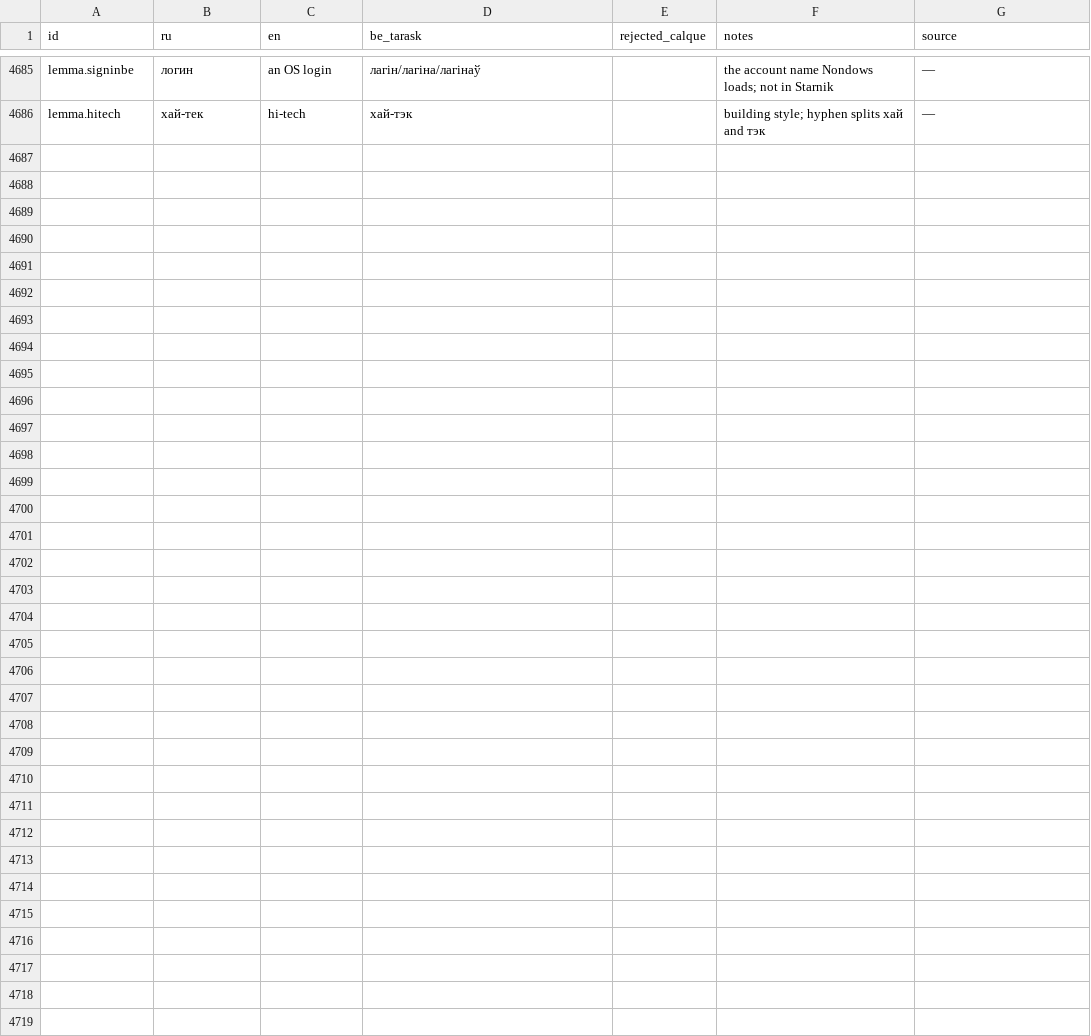
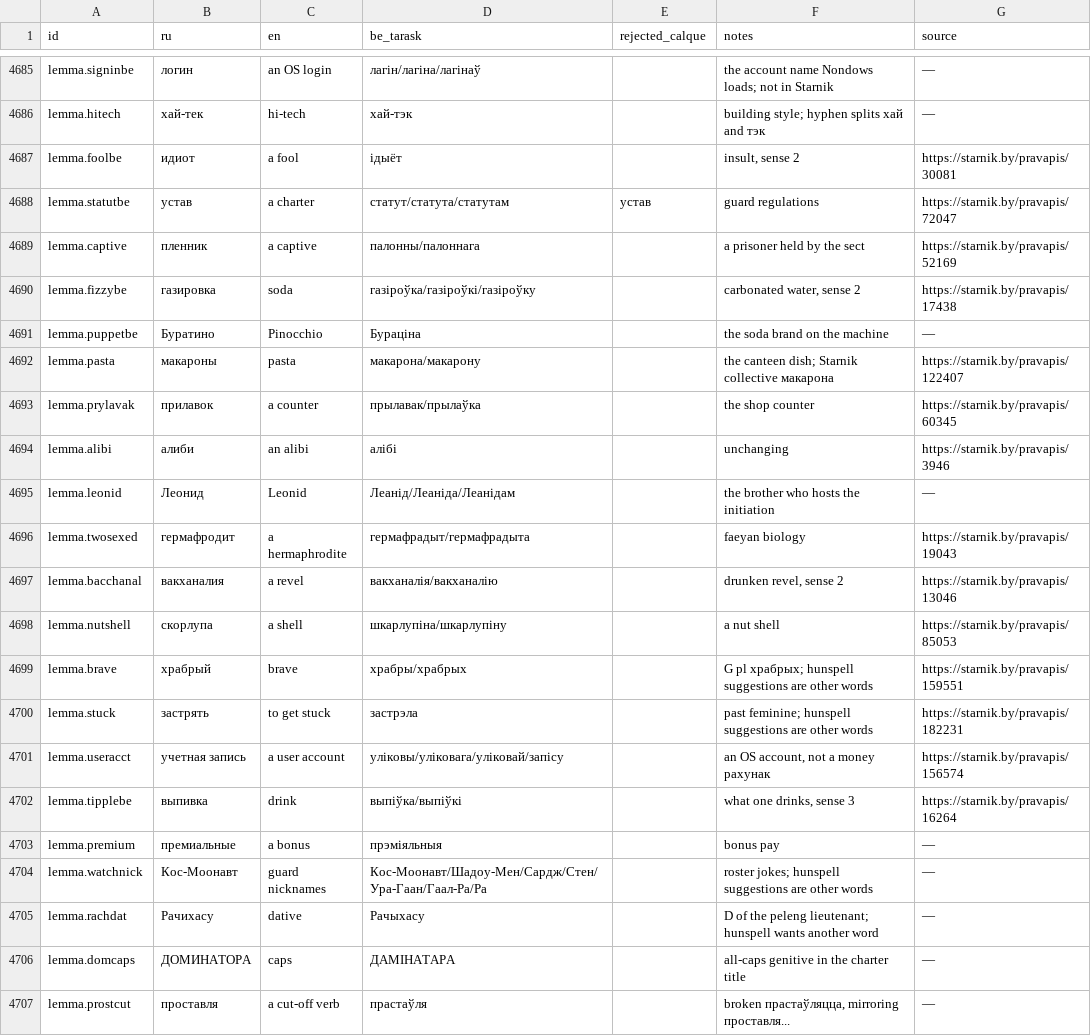
Before and after one commit to siarhei-zavadski/space-rangers-be-translation, a TSV file: TERMBASE.tsv, drawn as a sheet; only a part is shown, gaps mark what is left out.

```diff
--- a/TERMBASE.tsv
+++ b/TERMBASE.tsv
@@ -4686 +4686,22 @@ lemma.signinbe	логин	an OS login	лагін/лагіна/лагінаў		th
 lemma.hitech	хай-тек	hi-tech	хай-тэк		building style; hyphen splits хай and тэк	—
+lemma.foolbe	идиот	a fool	ідыёт		insult, sense 2	https://starnik.by/pravapis/30081
+lemma.statutbe	устав	a charter	статут/статута/статутам	устав	guard regulations	https://starnik.by/pravapis/72047
+lemma.captive	пленник	a captive	палонны/палоннага		a prisoner held by the sect	https://starnik.by/pravapis/52169
+lemma.fizzybe	газировка	soda	газіроўка/газіроўкі/газіроўку		carbonated water, sense 2	https://starnik.by/pravapis/17438
+lemma.puppetbe	Буратино	Pinocchio	Бураціна		the soda brand on the machine	—
+lemma.pasta	макароны	pasta	макарона/макарону		the canteen dish; Starnik collective макарона	https://starnik.by/pravapis/122407
+lemma.prylavak	прилавок	a counter	прылавак/прылаўка		the shop counter	https://starnik.by/pravapis/60345
+lemma.alibi	алиби	an alibi	алібі		unchanging	https://starnik.by/pravapis/3946
+lemma.leonid	Леонид	Leonid	Леанід/Леаніда/Леанідам		the brother who hosts the initiation	—
+lemma.twosexed	гермафродит	a hermaphrodite	гермафрадыт/гермафрадыта		faeyan biology	https://starnik.by/pravapis/19043
+lemma.bacchanal	вакханалия	a revel	вакханалія/вакханалію		drunken revel, sense 2	https://starnik.by/pravapis/13046
+lemma.nutshell	скорлупа	a shell	шкарлупіна/шкарлупіну		a nut shell	https://starnik.by/pravapis/85053
+lemma.brave	храбрый	brave	храбры/храбрых		G pl храбрых; hunspell suggestions are other words	https://starnik.by/pravapis/159551
+lemma.stuck	застрять	to get stuck	застрэла		past feminine; hunspell suggestions are other words	https://starnik.by/pravapis/182231
+lemma.useracct	учетная запись	a user account	уліковы/уліковага/уліковай/запісу		an OS account, not a money рахунак	https://starnik.by/pravapis/156574
+lemma.tipplebe	выпивка	drink	выпіўка/выпіўкі		what one drinks, sense 3	https://starnik.by/pravapis/16264
+lemma.premium	премиальные	a bonus	прэміяльныя		bonus pay	—
+lemma.watchnick	Кос-Моонавт	guard nicknames	Кос-Моонавт/Шадоу-Мен/Сардж/Стен/Ура-Гаан/Гаал-Ра/Ра		roster jokes; hunspell suggestions are other words	—
+lemma.rachdat	Рачихасу	dative	Рачыхасу		D of the peleng lieutenant; hunspell wants another word	—
+lemma.domcaps	ДОМИНАТОРА	caps	ДАМІНАТАРА		all-caps genitive in the charter title	—
+lemma.prostcut	проставля	a cut-off verb	прастаўля		broken прастаўляцца, mirroring проставля...	—
```
Also changed, not shown: 1 other file.
